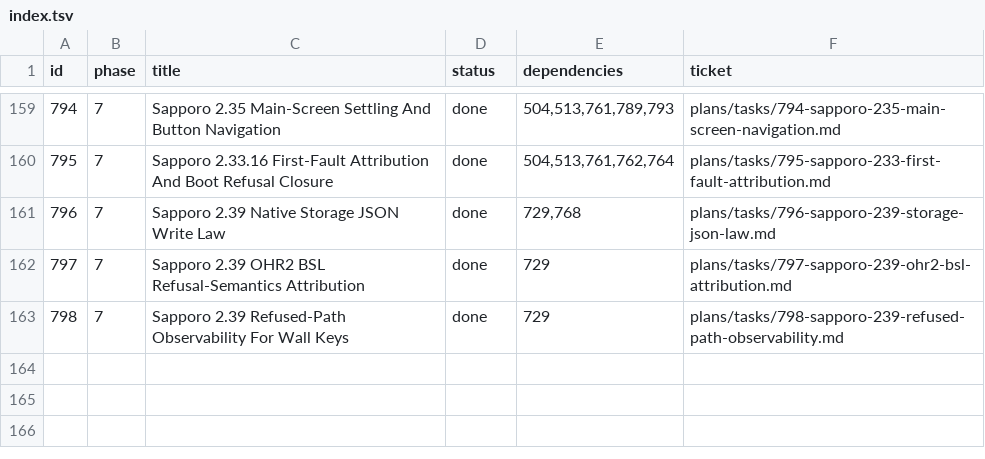
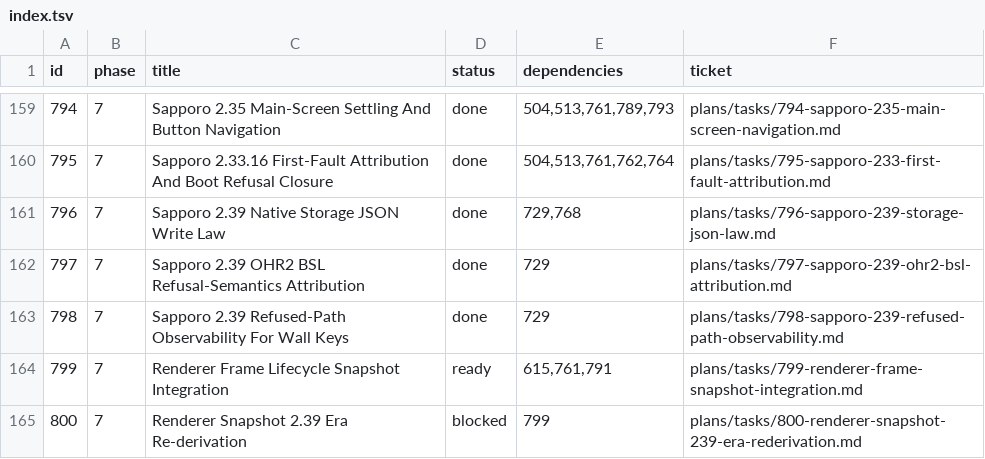
Before and after one commit to palmsnipe/suunto-emu, a TSV file: plans/index.tsv, drawn as a sheet; only a part is shown, gaps mark what is left out.

Commit message:
fix(nema): preserve compressed frame state in snapshots
Introduce renderer codec 2 with lifecycle and persistent cache state, atomic validation, and explicit legacy rejection. Re-derive 2.22 and 2.35 snapshot pins from paired runs after attributing the historical 2.22 shadow drift. Record ticket 799 verification and the separate 2.39 fixture gap in ticket 800.

```diff
--- a/plans/index.tsv
+++ b/plans/index.tsv
@@ -163 +163,3 @@ id	phase	title	status	dependencies	ticket
 798	7	Sapporo 2.39 Refused-Path Observability For Wall Keys	done	729	plans/tasks/798-sapporo-239-refused-path-observability.md
+799	7	Renderer Frame Lifecycle Snapshot Integration	ready	615,761,791	plans/tasks/799-renderer-frame-snapshot-integration.md
+800	7	Renderer Snapshot 2.39 Era Re-derivation	blocked	799	plans/tasks/800-renderer-snapshot-239-era-rederivation.md
```
Also changed, not shown: 13 other files.
